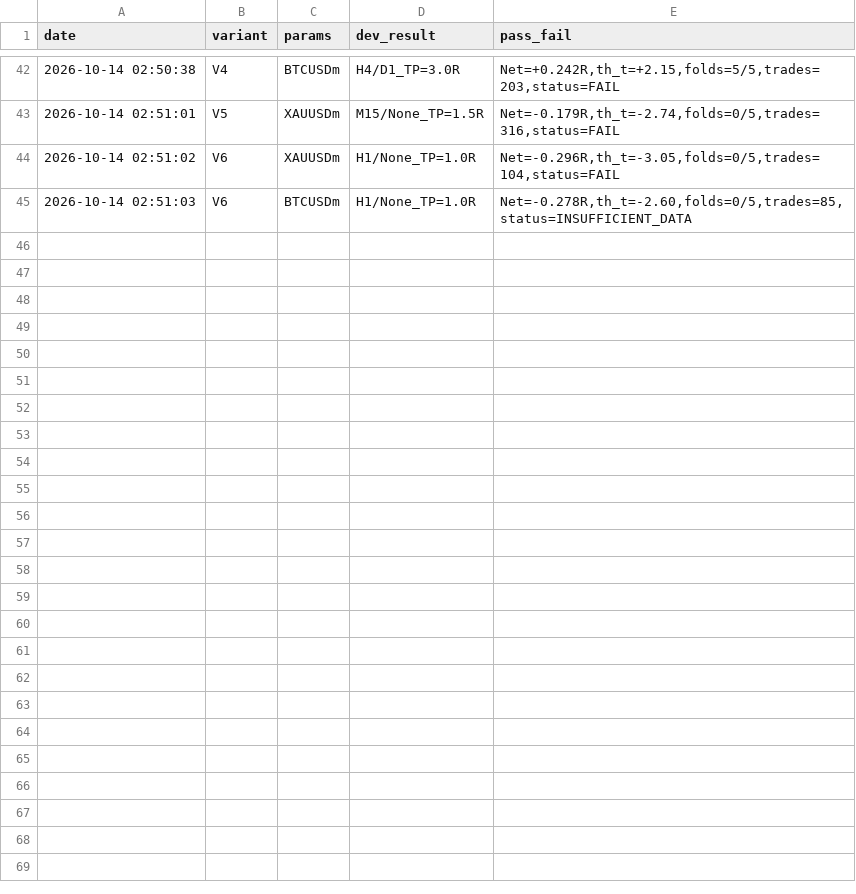
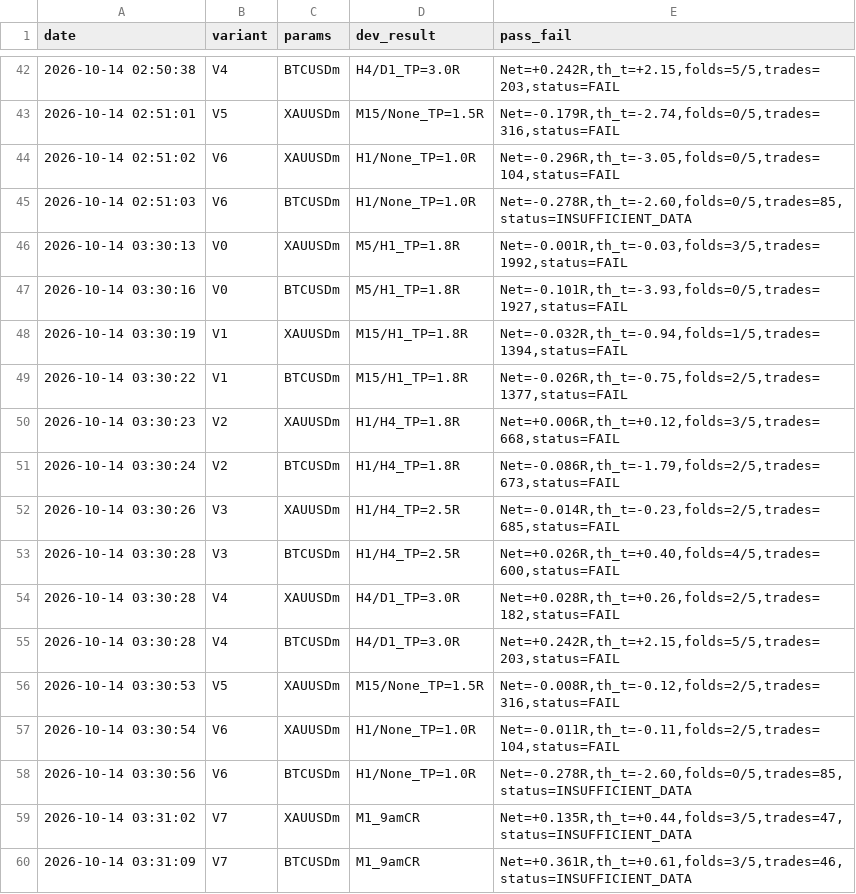
Before and after one commit to Debayo1/phantomrex, a CSV file: research/registry.csv, drawn as a sheet; only a part is shown, gaps mark what is left out.

Commit message:
feat(research): implement Addendum 8 Variant V7 (9am CR model), paper logger, and unit tests

```diff
--- a/research/registry.csv
+++ b/research/registry.csv
@@ -45 +45,16 @@ date,variant,params,dev_result,pass_fail
 2026-10-14 02:51:03,V6,BTCUSDm,H1/None_TP=1.0R,"Net=-0.278R,th_t=-2.60,folds=0/5,trades=85,status=INSUFFICIENT_DATA"
+2026-10-14 03:30:13,V0,XAUUSDm,M5/H1_TP=1.8R,"Net=-0.001R,th_t=-0.03,folds=3/5,trades=1992,status=FAIL"
+2026-10-14 03:30:16,V0,BTCUSDm,M5/H1_TP=1.8R,"Net=-0.101R,th_t=-3.93,folds=0/5,trades=1927,status=FAIL"
+2026-10-14 03:30:19,V1,XAUUSDm,M15/H1_TP=1.8R,"Net=-0.032R,th_t=-0.94,folds=1/5,trades=1394,status=FAIL"
+2026-10-14 03:30:22,V1,BTCUSDm,M15/H1_TP=1.8R,"Net=-0.026R,th_t=-0.75,folds=2/5,trades=1377,status=FAIL"
+2026-10-14 03:30:23,V2,XAUUSDm,H1/H4_TP=1.8R,"Net=+0.006R,th_t=+0.12,folds=3/5,trades=668,status=FAIL"
+2026-10-14 03:30:24,V2,BTCUSDm,H1/H4_TP=1.8R,"Net=-0.086R,th_t=-1.79,folds=2/5,trades=673,status=FAIL"
+2026-10-14 03:30:26,V3,XAUUSDm,H1/H4_TP=2.5R,"Net=-0.014R,th_t=-0.23,folds=2/5,trades=685,status=FAIL"
+2026-10-14 03:30:28,V3,BTCUSDm,H1/H4_TP=2.5R,"Net=+0.026R,th_t=+0.40,folds=4/5,trades=600,status=FAIL"
+2026-10-14 03:30:28,V4,XAUUSDm,H4/D1_TP=3.0R,"Net=+0.028R,th_t=+0.26,folds=2/5,trades=182,status=FAIL"
+2026-10-14 03:30:28,V4,BTCUSDm,H4/D1_TP=3.0R,"Net=+0.242R,th_t=+2.15,folds=5/5,trades=203,status=FAIL"
+2026-10-14 03:30:53,V5,XAUUSDm,M15/None_TP=1.5R,"Net=-0.008R,th_t=-0.12,folds=2/5,trades=316,status=FAIL"
+2026-10-14 03:30:54,V6,XAUUSDm,H1/None_TP=1.0R,"Net=-0.011R,th_t=-0.11,folds=2/5,trades=104,status=FAIL"
+2026-10-14 03:30:56,V6,BTCUSDm,H1/None_TP=1.0R,"Net=-0.278R,th_t=-2.60,folds=0/5,trades=85,status=INSUFFICIENT_DATA"
+2026-10-14 03:31:02,V7,XAUUSDm,M1_9amCR,"Net=+0.135R,th_t=+0.44,folds=3/5,trades=47,status=INSUFFICIENT_DATA"
+2026-10-14 03:31:09,V7,BTCUSDm,M1_9amCR,"Net=+0.361R,th_t=+0.61,folds=3/5,trades=46,status=INSUFFICIENT_DATA"
```
Also changed, not shown: 7 other files.
